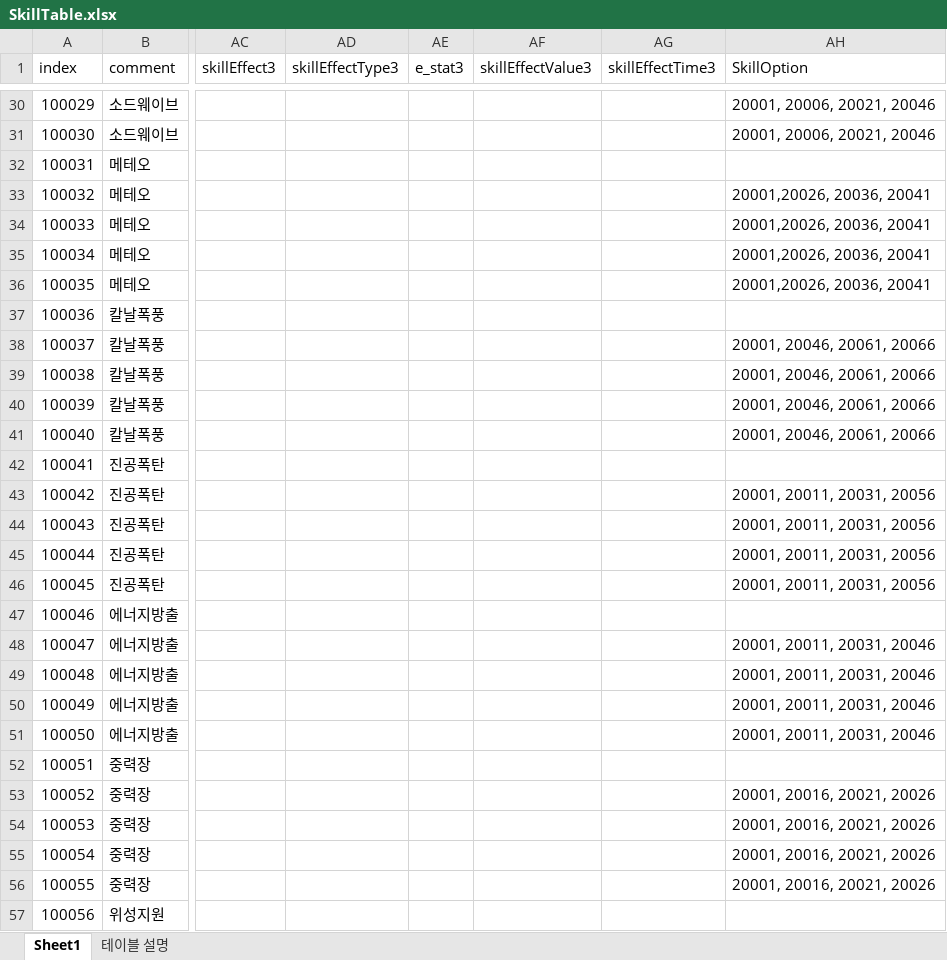
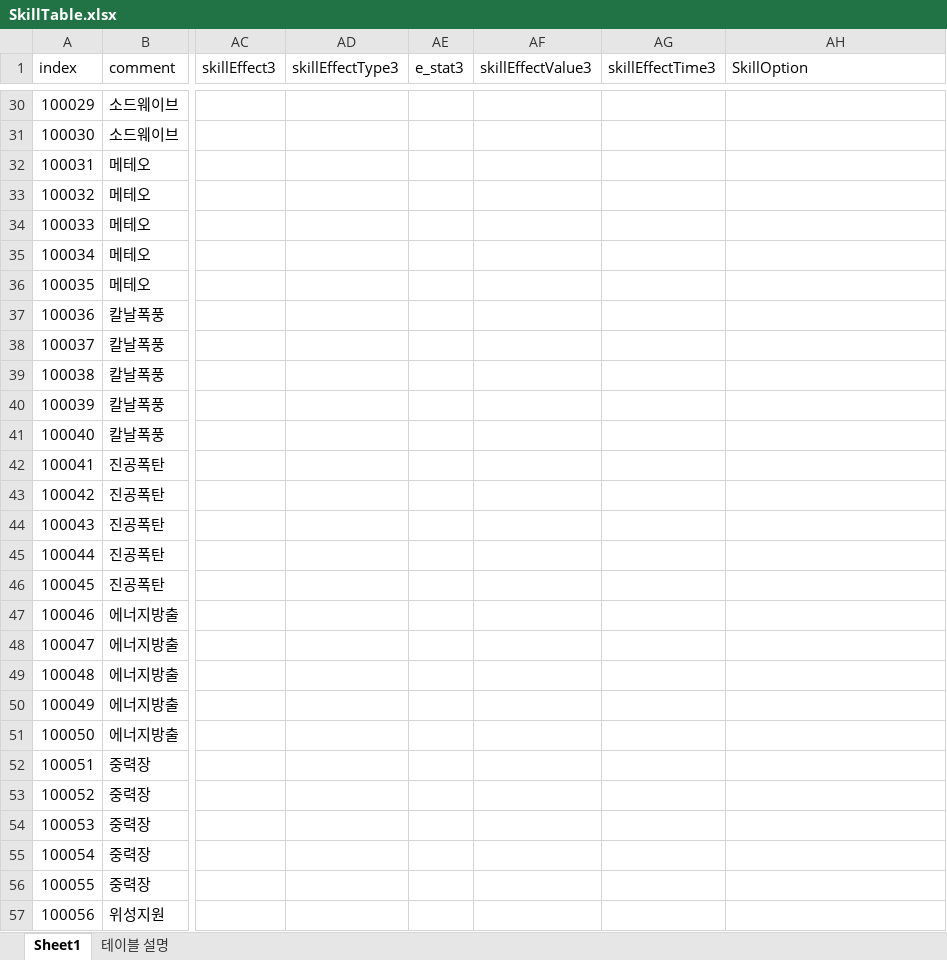
Before and after one commit to kwd465/Unknown, an Excel workbook: Unknown_Platypus/Table/SkillTable.xlsx, sheet Sheet1, drawn as a sheet; only a part is shown, gaps mark what is left out; values as stored, in another font and other column widths than the file's, no borders; the diff covers the shown part only; the diff names each change by its address in the sheet, - before the commit and + after, or states it on an @@ line.

```diff
--- a/Unknown_Platypus/Table/SkillTable.xlsx (sheet Sheet1)
+++ b/Unknown_Platypus/Table/SkillTable.xlsx (sheet Sheet1)
-AH30:AH31 (SkillOption): 20001, 20006, 20021, 20046
+AH30:AH31 (SkillOption): (empty)
-AH33:AH36 (SkillOption): 20001,20026, 20036, 20041
+AH33:AH36 (SkillOption): (empty)
-AH38:AH41 (SkillOption): 20001, 20046, 20061, 20066
+AH38:AH41 (SkillOption): (empty)
-AH43:AH46 (SkillOption): 20001, 20011, 20031, 20056
+AH43:AH46 (SkillOption): (empty)
-AH48:AH51 (SkillOption): 20001, 20011, 20031, 20046
+AH48:AH51 (SkillOption): (empty)
-AH53:AH56 (SkillOption): 20001, 20016, 20021, 20026
+AH53:AH56 (SkillOption): (empty)
```
Also changed, not shown: 42 edited cells elsewhere in this sheet, Unknown_Platypus/Table/SkillOptionTable.xlsx, 1 other file.
